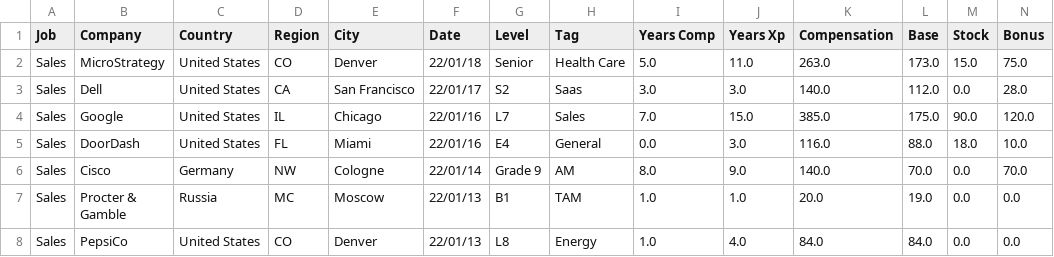
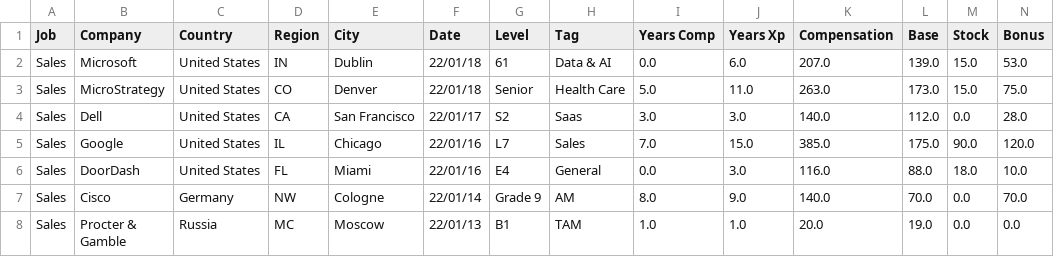
Before and after one commit to afruoy/scraper-levels.fyi, a CSV file: db/Sales.csv, drawn as a sheet; only a part is shown; the shorter side is filled out with more unchanged rows; rows hold the shown columns only; the diff names each change by its address in the sheet, - before the commit and + after, or states it on an @@ line.

```diff
--- a/db/Sales.csv
+++ b/db/Sales.csv
+row 2: Sales | Microsoft | United States | IN | Dublin | 22/01/18 | 61 | Data & AI | 0.0 | 6.0 | 207.0 | 139.0 | 15.0 | 53.0
```
Also changed, not shown: db/Business Analyst.csv, db/Management Consultant.csv, 5 other files.
